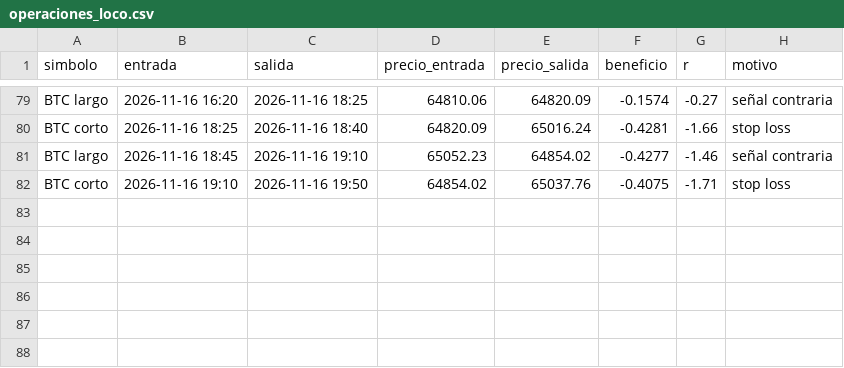
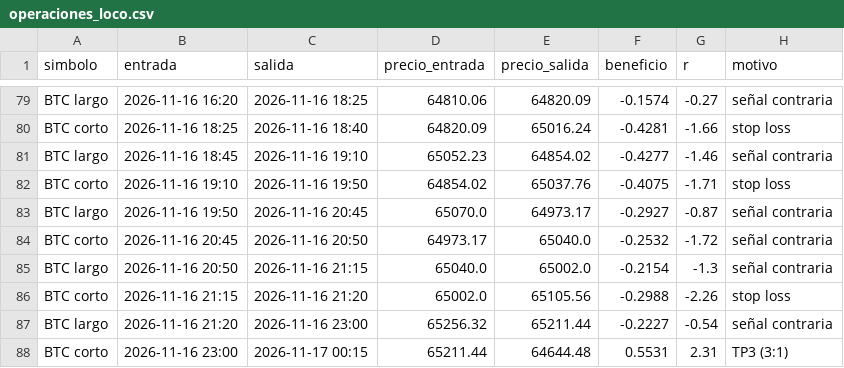
Before and after one commit to KUbikGamerYT/bots-trading, a CSV file: operaciones_loco.csv, drawn as a sheet; only a part is shown, gaps mark what is left out.

```diff
--- a/operaciones_loco.csv
+++ b/operaciones_loco.csv
@@ -82 +82,7 @@ BTC largo,2026-11-16 18:45,2026-11-16 19:10,65052.23,64854.02,-0.4277,-1.46,señ
 BTC corto,2026-11-16 19:10,2026-11-16 19:50,64854.02,65037.76,-0.4075,-1.71,stop loss
+BTC largo,2026-11-16 19:50,2026-11-16 20:45,65070.0,64973.17,-0.2927,-0.87,señal contraria
+BTC corto,2026-11-16 20:45,2026-11-16 20:50,64973.17,65040.0,-0.2532,-1.72,señal contraria
+BTC largo,2026-11-16 20:50,2026-11-16 21:15,65040.0,65002.0,-0.2154,-1.3,señal contraria
+BTC corto,2026-11-16 21:15,2026-11-16 21:20,65002.0,65105.56,-0.2988,-2.26,stop loss
+BTC largo,2026-11-16 21:20,2026-11-16 23:00,65256.32,65211.44,-0.2227,-0.54,señal contraria
+BTC corto,2026-11-16 23:00,2026-11-17 00:15,65211.44,64644.48,0.5531,2.31,TP3 (3:1)
```
Also changed, not shown: capital_4h.csv, capital_diario.csv, 22 other files.
